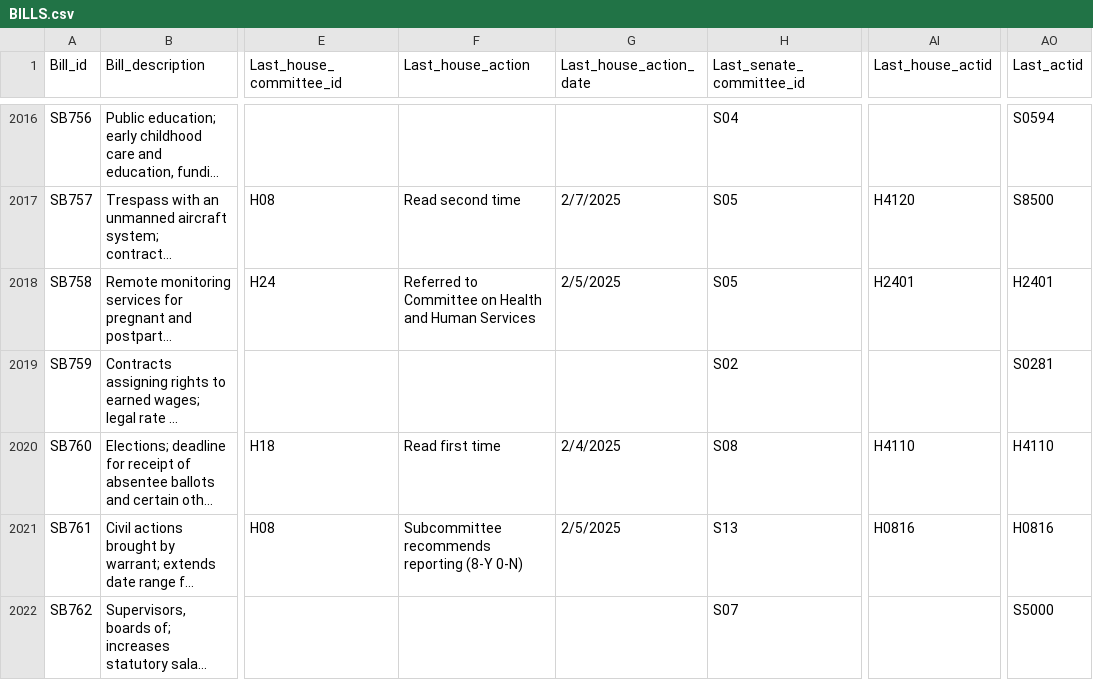
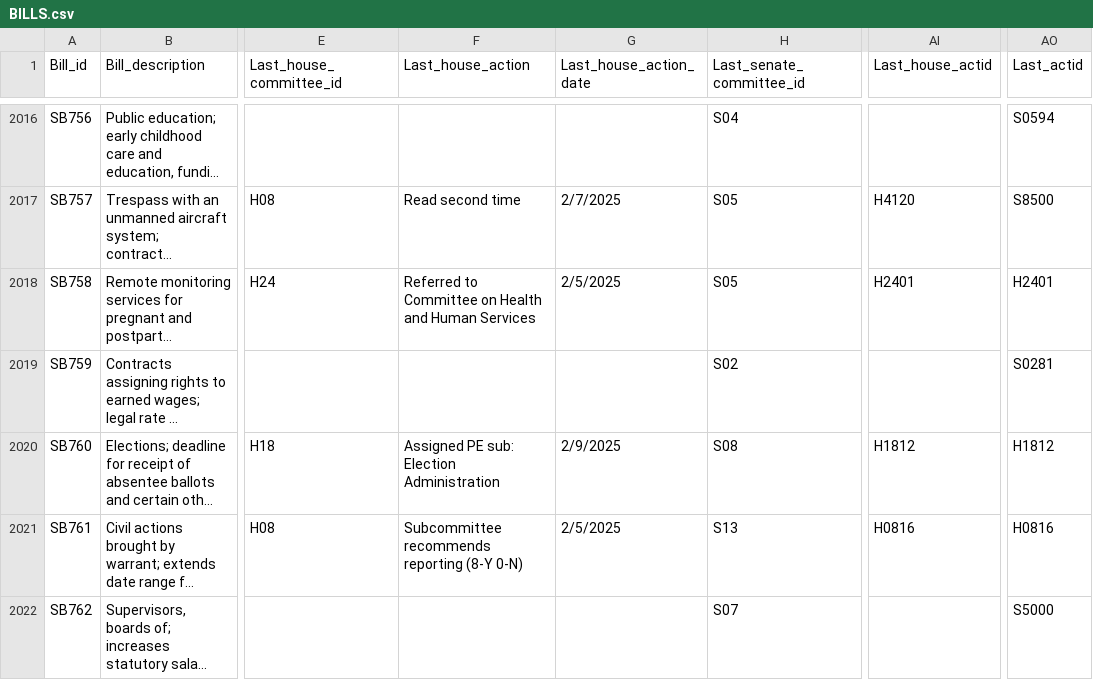
Before and after one commit to kyle-engler/va-legislature-datasette, a CSV file: va_legislature_datasette/lis_data/BILLS.csv, drawn as a sheet; only a part is shown, gaps mark what is left out; long unchanged cells end in …; the diff covers the shown part only; the diff names each change by its address in the sheet, - before the commit and + after, or states it on an @@ line.

```diff
--- a/va_legislature_datasette/lis_data/BILLS.csv
+++ b/va_legislature_datasette/lis_data/BILLS.csv
-F2020 (Last_house_action): Read first time
+F2020 (Last_house_action): Assigned PE sub: Election Administration
-G2020 (Last_house_action_date): 2/4/2025
+G2020 (Last_house_action_date): 2/9/2025
-AI2020 (Last_house_actid): H4110
+AI2020 (Last_house_actid): H1812
-AO2020 (Last_actid): H4110
+AO2020 (Last_actid): H1812
```
Also changed, not shown: 48 edited cells elsewhere in this file, va_legislature_datasette/lis_data/DOCKET.csv, va_legislature_datasette/lis_data/Sponsors.csv, 1 other file.
